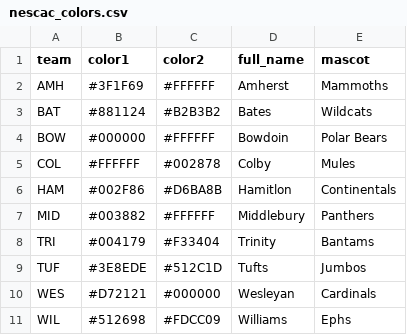
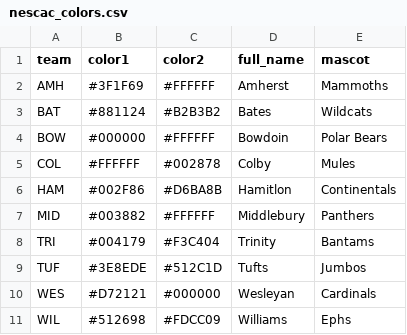
Before and after one commit to jdwilson31/D3-FBall-WebScrapr, a CSV file: nescac_colors.csv, drawn as a sheet.

Commit message:
Update nescac_colors.csv

```diff
--- a/nescac_colors.csv
+++ b/nescac_colors.csv
@@ -7,3 +7,3 @@ HAM,#002F86,#D6BA8B,Hamitlon,Continentals
 MID,#003882,#FFFFFF,Middlebury,Panthers
-TRI,#004179,#F33404,Trinity,Bantams
+TRI,#004179,#F3C404,Trinity,Bantams
 TUF,#3E8EDE,#512C1D,Tufts,Jumbos
```
